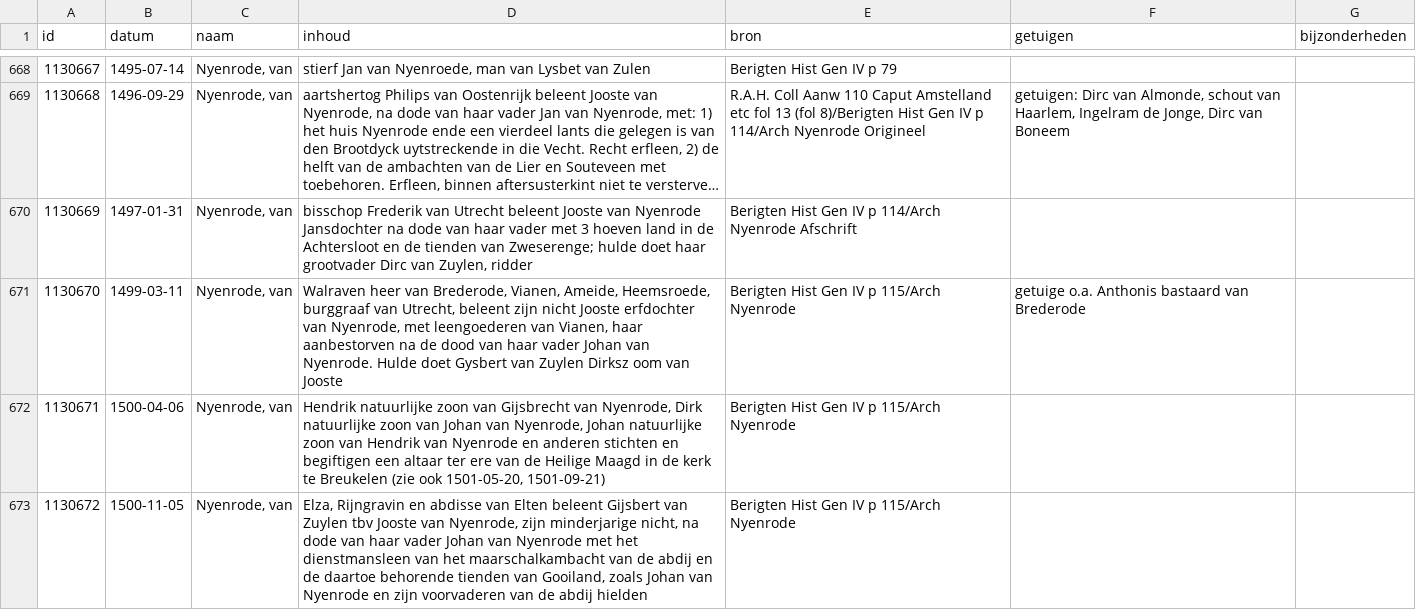
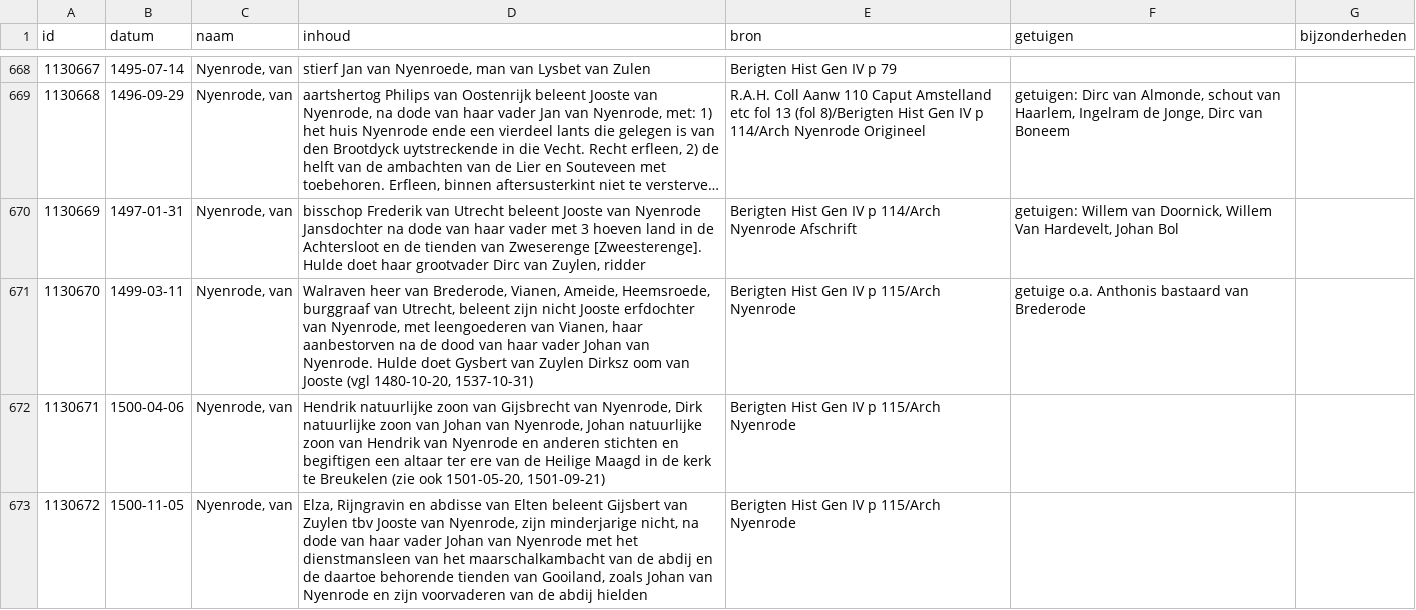
Before and after one commit to collectiegroesbeek/collectiegroesbeek-data, a CSV file: Coll Gr 1 N O.csv, drawn as a sheet; only a part is shown, gaps mark what is left out; long unchanged cells end in …; the diff names each change by its address in the sheet, - before the commit and + after, or states it on an @@ line.

```diff
--- a/Coll Gr 1 N O.csv
+++ b/Coll Gr 1 N O.csv
-D670 (inhoud): …tienden van Zweserenge; hulde doet haar…
+D670 (inhoud): …tienden van Zweserenge [Zweesterenge]. Hulde doet haar…
-F670 (getuigen): (empty)
+F670 (getuigen): getuigen: Willem van Doornick, Willem Van Hardevelt, Johan Bol
-D671 (inhoud): …van Jooste
+D671 (inhoud): …van Jooste (vgl 1480-10-20, 1537-10-31)
```
Also changed, not shown: Coll Gr 1 F G.csv, Coll Gr 1 M.csv, 9 other files.
